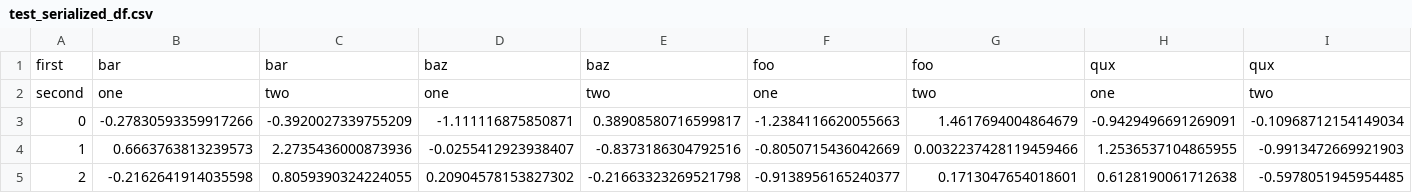
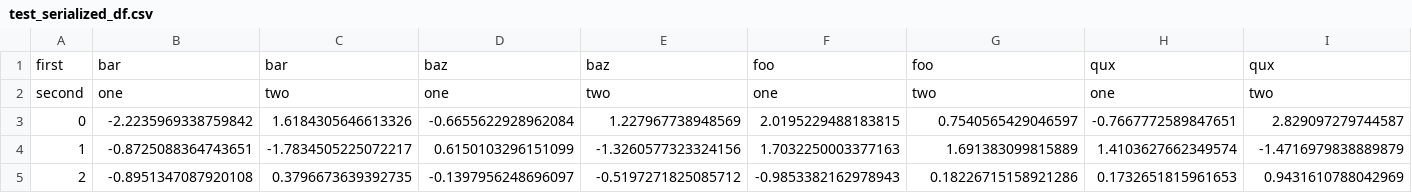
Before and after one commit to NTNU-IndEcol/df_file_interchange, a CSV file: scratch/test_serialized_df.csv, drawn as a sheet.

```diff
--- a/scratch/test_serialized_df.csv
+++ b/scratch/test_serialized_df.csv
@@ -2,4 +2,4 @@
 "second","one","two","one","two","one","two","one","two"
-0,-0.27830593359917266,-0.3920027339755209,-1.111116875850871,0.38908580716599817,-1.2384116620055663,1.4617694004864679,-0.9429496691269091,-0.10968712154149034
-1,0.6663763813239573,2.2735436000873936,-0.0255412923938407,-0.8373186304792516,-0.8050715436042669,0.0032237428119459466,1.2536537104865955,-0.9913472669921903
-2,-0.2162641914035598,0.8059390324224055,0.20904578153827302,-0.21663323269521798,-0.9138956165240377,0.1713047654018601,0.6128190061712638,-0.5978051945954485
+0,-2.2235969338759842,1.6184305646613326,-0.6655622928962084,1.227967738948569,2.0195229488183815,0.7540565429046597,-0.7667772589847651,2.829097279744587
+1,-0.8725088364743651,-1.7834505225072217,0.6150103296151099,-1.3260577323324156,1.7032250003377163,1.691383099815889,1.4103627662349574,-1.4716979838889879
+2,-0.8951347087920108,0.3796673639392735,-0.1397956248696097,-0.5197271825085712,-0.9853382162978943,0.18226715158921286,0.1732651815961653,0.9431610788042969
```
Also changed, not shown: 9 other files.
